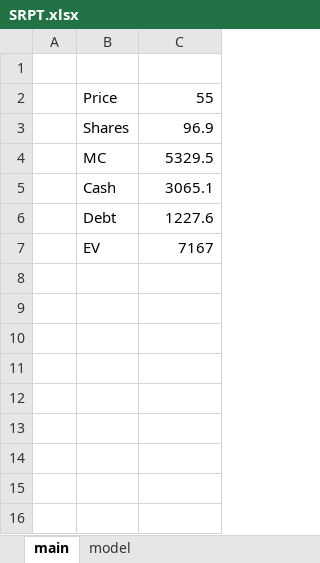
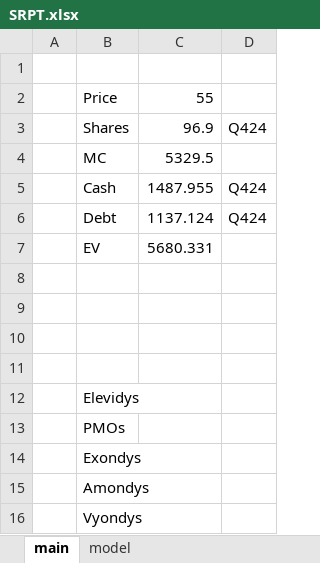
Before and after one commit to SBClemente/Finance, an Excel workbook: Stocks/SRPT.xlsx, sheet main, drawn as a sheet; values as stored, in another font and other column widths than the file's, no borders; addresses are those after the commit; the diff names each change by its address in the sheet, - before the commit and + after, or states it on an @@ line.

```diff
--- a/Stocks/SRPT.xlsx (sheet main)
+++ b/Stocks/SRPT.xlsx (sheet main)
+column D, row 3: Q424
+row 5:  | Cash | 1487.955 | Q424
+row 6:  | Debt | 1137.124 | Q424
+row 7:  | EV | 5680.331
-row 8:  | Cash | 3065.1
+row 8: (empty)
-row 9:  | Debt | 1227.6
+row 9: (empty)
-row 10:  | EV | 7167
+row 10: (empty)
+row 11: (empty)
+row 12:  | Elevidys
+row 13:  | PMOs
+row 14:  | Exondys
+row 15:  | Amondys
+row 16:  | Vyondys
```
Also changed, not shown: sheet model, formulas that keep their value, charts or pictures, 1 other file.
